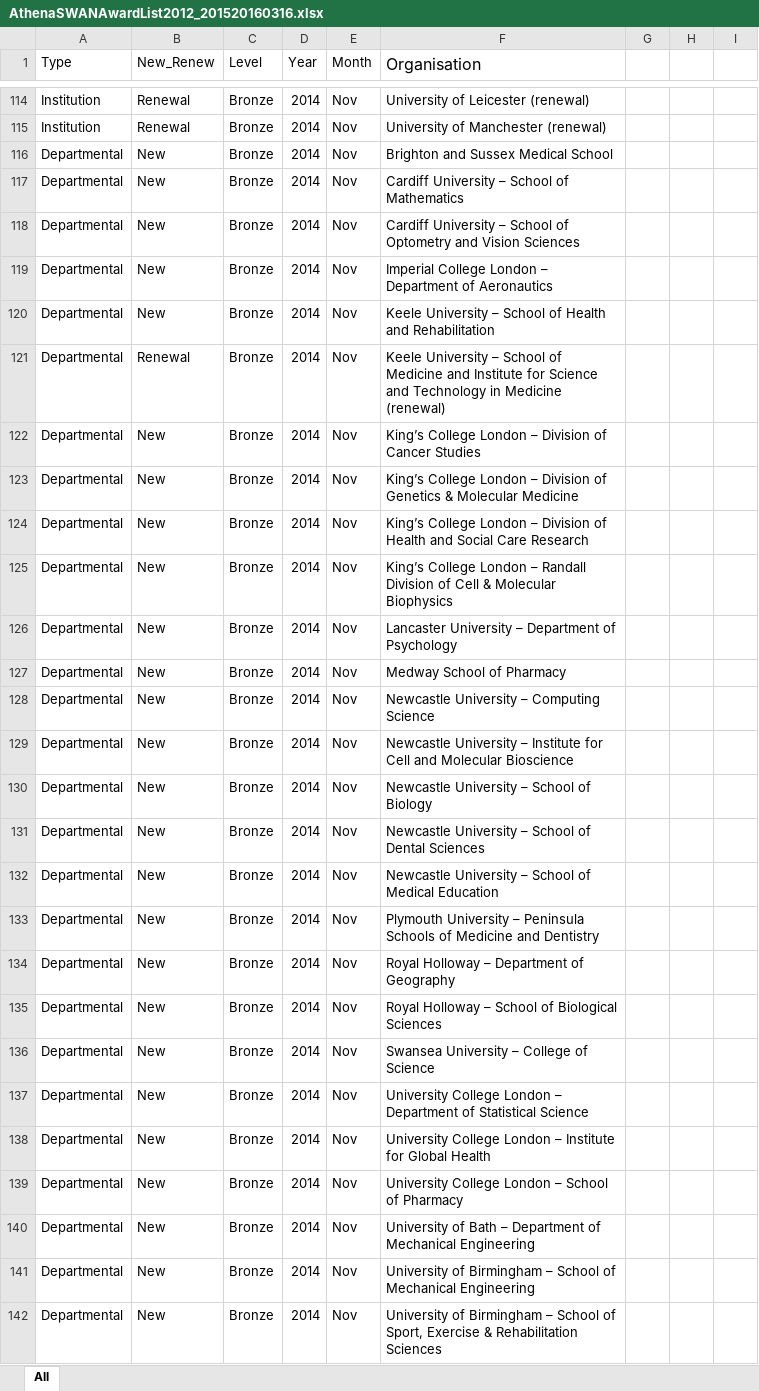
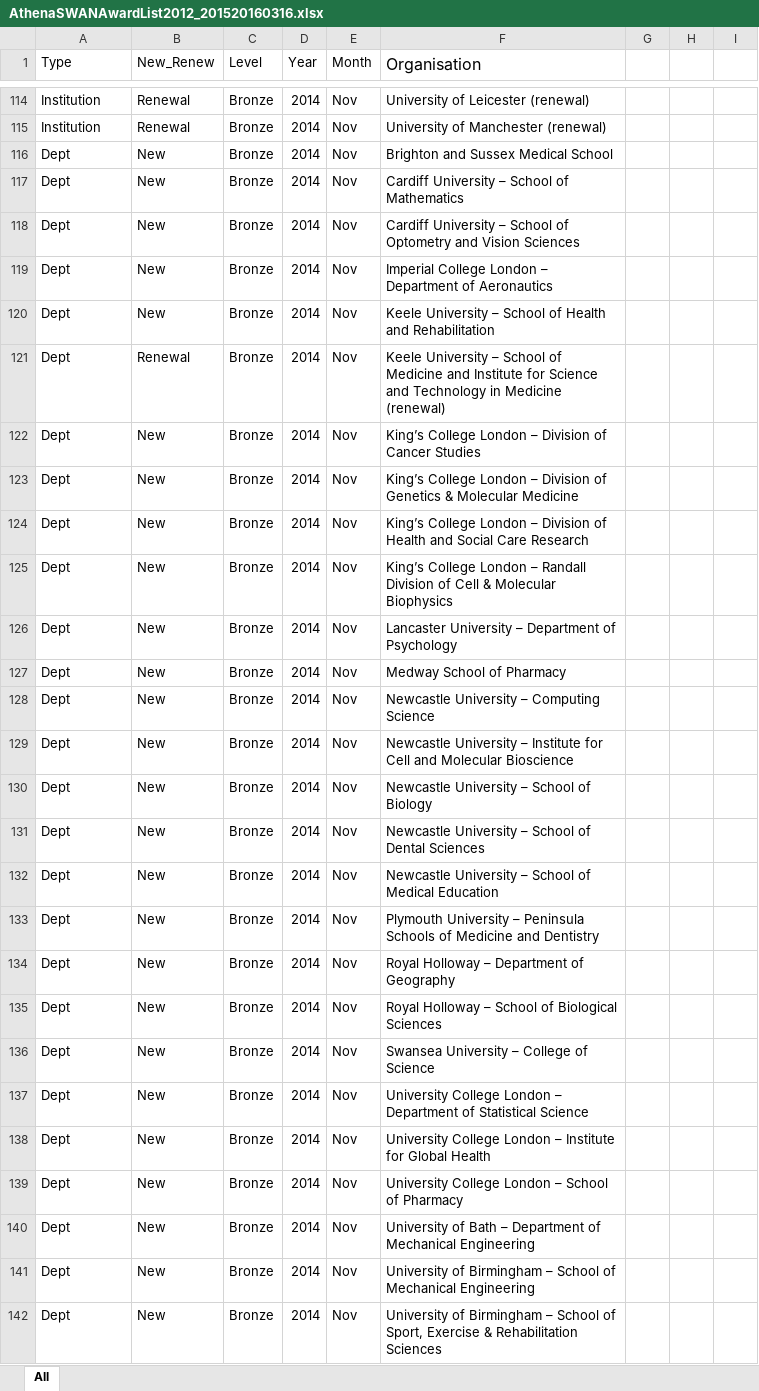
Before and after one commit to brennanpincardiff/AthenaSWANBenchmarkData, an Excel workbook: ASAwards/AthenaSWANAwardList2012_201520160316.xlsx, sheet All, drawn as a sheet; only a part is shown, gaps mark what is left out; values as stored, in another font and other column widths than the file's, no borders; the diff covers the shown part only; the diff names each change by its address in the sheet, - before the commit and + after, or states it on an @@ line.

```diff
--- a/ASAwards/AthenaSWANAwardList2012_201520160316.xlsx (sheet All)
+++ b/ASAwards/AthenaSWANAwardList2012_201520160316.xlsx (sheet All)
-A116:A142 (Type): Departmental
+A116:A142 (Type): Dept
```
Also changed, not shown: 248 edited cells elsewhere in this sheet.
